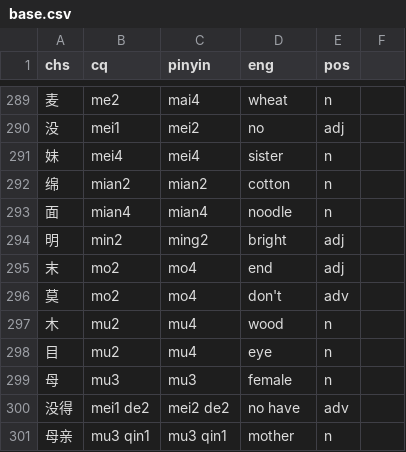
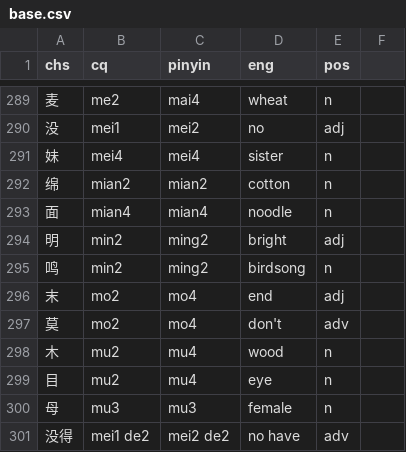
Before and after one commit to ZhangBohan233/DuckSonTranslator, a CSV file: src/main/resources/trashsoftware/duckSonTranslator/dict/base.csv, drawn as a sheet; only a part is shown, gaps mark what is left out; the shorter side is filled out with more unchanged rows.

```diff
--- a/src/main/resources/trashsoftware/duckSonTranslator/dict/base.csv
+++ b/src/main/resources/trashsoftware/duckSonTranslator/dict/base.csv
@@ -294,2 +294,3 @@ chs, cq, pinyin, eng, pos
 明, min2, ming2, bright, adj
+鸣, min2, ming2, birdsong, n
 末, mo2, mo4, end, adj
```
Also changed, not shown: src/main/resources/trashsoftware/duckSonTranslator/dict/voc.csv, 4 other files.
